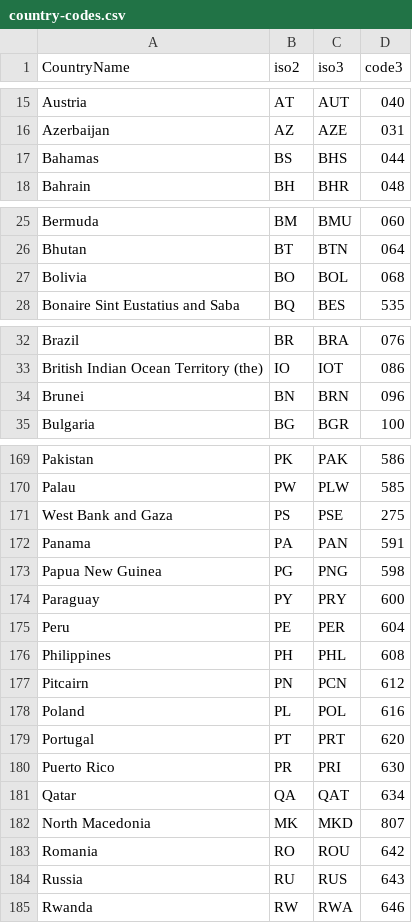
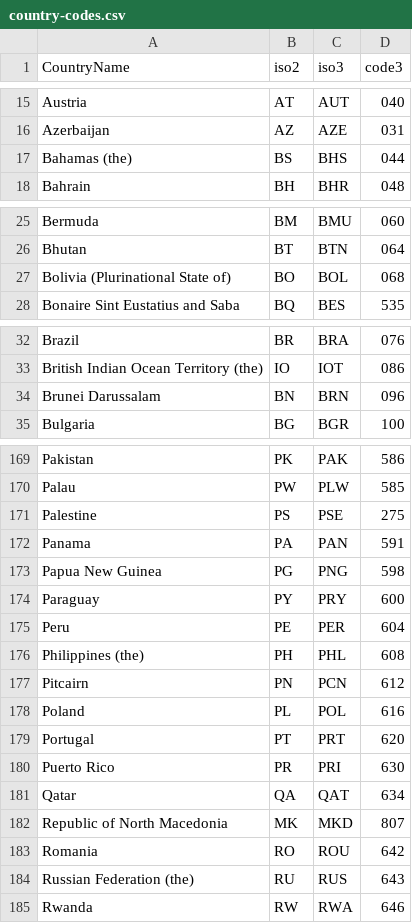
Before and after one commit to derekjwilliams/covid-19-graphql, a CSV file: data-loaders/additional-data/country-codes.csv, drawn as a sheet; only a part is shown, gaps mark what is left out; the diff covers the shown part only.

Commit message:
create mapping file from Johns Hopkins country names to more standard names, used to pull iso codes

```diff
--- a/data-loaders/additional-data/country-codes.csv
+++ b/data-loaders/additional-data/country-codes.csv
@@ -16,3 +16,3 @@ Austria,AT,AUT,040
 Azerbaijan,AZ,AZE,031
-Bahamas,BS,BHS,044
+Bahamas (the),BS,BHS,044
 Bahrain,BH,BHR,048
@@ -26,3 +26,3 @@ Bermuda,BM,BMU,060
 Bhutan,BT,BTN,064
-Bolivia,BO,BOL,068
+Bolivia (Plurinational State of),BO,BOL,068
 Bonaire Sint Eustatius and Saba,BQ,BES,535
@@ -33,3 +33,3 @@ Brazil,BR,BRA,076
 British Indian Ocean Territory (the),IO,IOT,086
-Brunei,BN,BRN,096
+Brunei Darussalam,BN,BRN,096
 Bulgaria,BG,BGR,100
@@ -170,3 +170,3 @@ Pakistan,PK,PAK,586
 Palau,PW,PLW,585
-West Bank and Gaza,PS,PSE,275
+Palestine,PS,PSE,275
 Panama,PA,PAN,591
@@ -175,3 +175,3 @@ Paraguay,PY,PRY,600
 Peru,PE,PER,604
-Philippines,PH,PHL,608
+Philippines (the),PH,PHL,608
 Pitcairn,PN,PCN,612
@@ -181,5 +181,5 @@ Puerto Rico,PR,PRI,630
 Qatar,QA,QAT,634
-North Macedonia,MK,MKD,807
+Republic of North Macedonia,MK,MKD,807
 Romania,RO,ROU,642
-Russia,RU,RUS,643
+Russian Federation (the),RU,RUS,643
 Rwanda,RW,RWA,646
```
Also changed, not shown: 23 edited cells elsewhere in this file, 3 other files.
